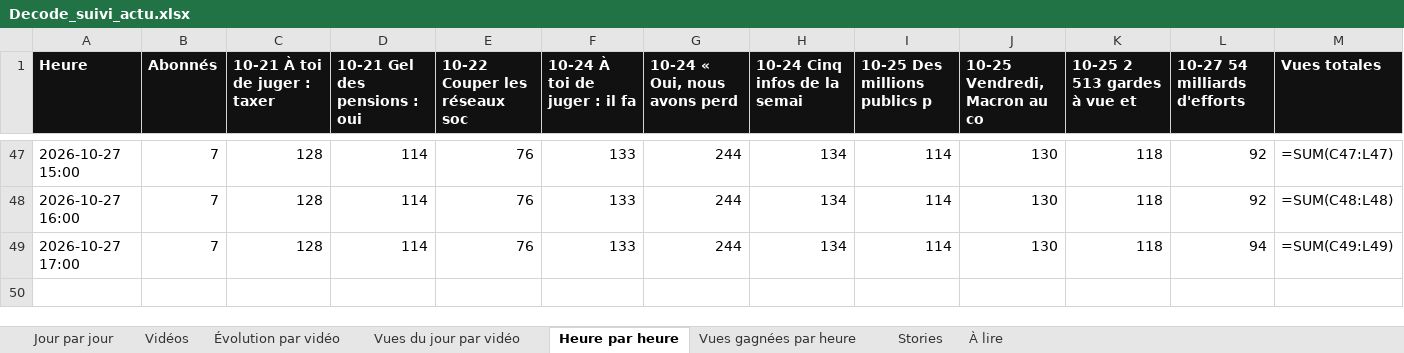
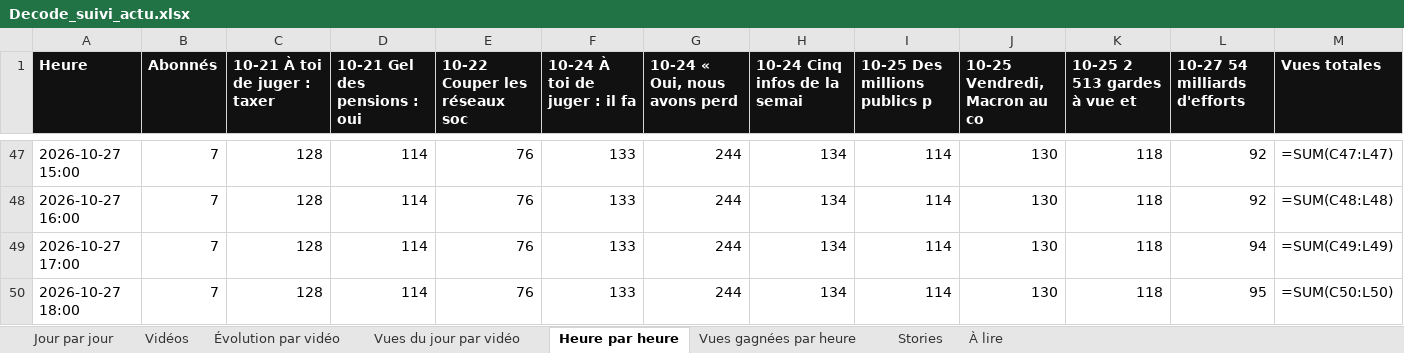
Before and after one commit to StudioDecodeDiffusion/reels-factory, an Excel workbook: suivi/Decode_suivi_actu.xlsx, sheet Heure par heure, drawn as a sheet; only a part is shown, gaps mark what is left out; values as stored, in another font and other column widths than the file's, no borders; formulas without a stored value are shown as written; charts and pictures not drawn; the diff names each change by its address in the sheet, - before the commit and + after, or states it on an @@ line.

```diff
--- a/suivi/Decode_suivi_actu.xlsx (sheet Heure par heure)
+++ b/suivi/Decode_suivi_actu.xlsx (sheet Heure par heure)
+row 50: 2026-10-27 18:00 | 7 | 128 | 114 | 76 | 133 | 244 | 134 | 114 | 130 | 118 | 95 | =SUM(C50:L50)
```
Also changed, not shown: sheet Vues gagnées par heure, charts or pictures, suivi/Decode_suivi_eco.xlsx, suivi/Decode_suivi_qhse.xlsx, 7 other files.
